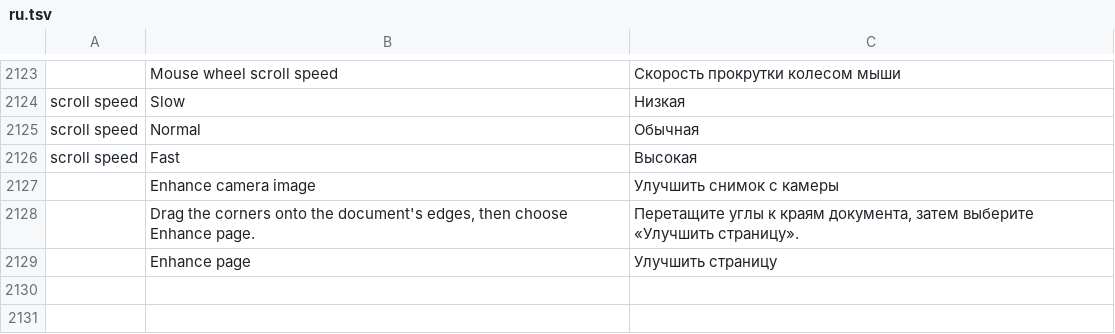
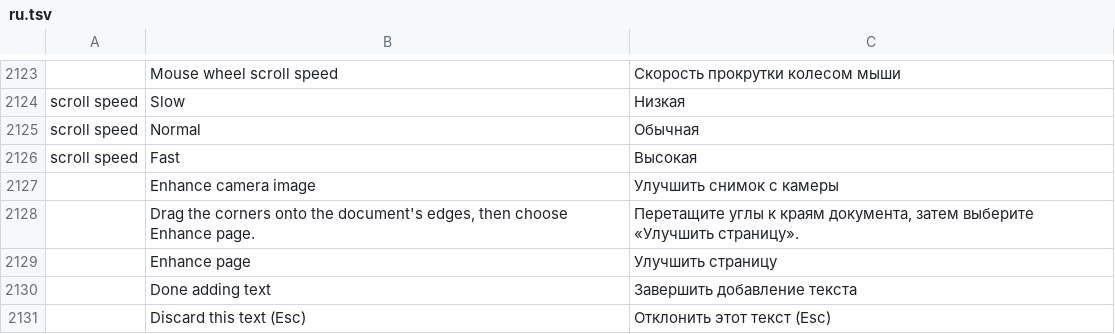
Before and after one commit to 23sati/pdfcraft, a TSV file: crates/ui-egui/src/i18n/ru.tsv, drawn as a sheet; only a part is shown, gaps mark what is left out.

```diff
--- a/crates/ui-egui/src/i18n/ru.tsv
+++ b/crates/ui-egui/src/i18n/ru.tsv
@@ -2129 +2129,3 @@ scroll speed	Fast	Высокая
 	Enhance page	Улучшить страницу
+	Done adding text	Завершить добавление текста
+	Discard this text (Esc)	Отклонить этот текст (Esc)
```
Also changed, not shown: crates/ui-egui/src/i18n/ar.tsv, crates/ui-egui/src/i18n/bg.tsv, 10 other files.
